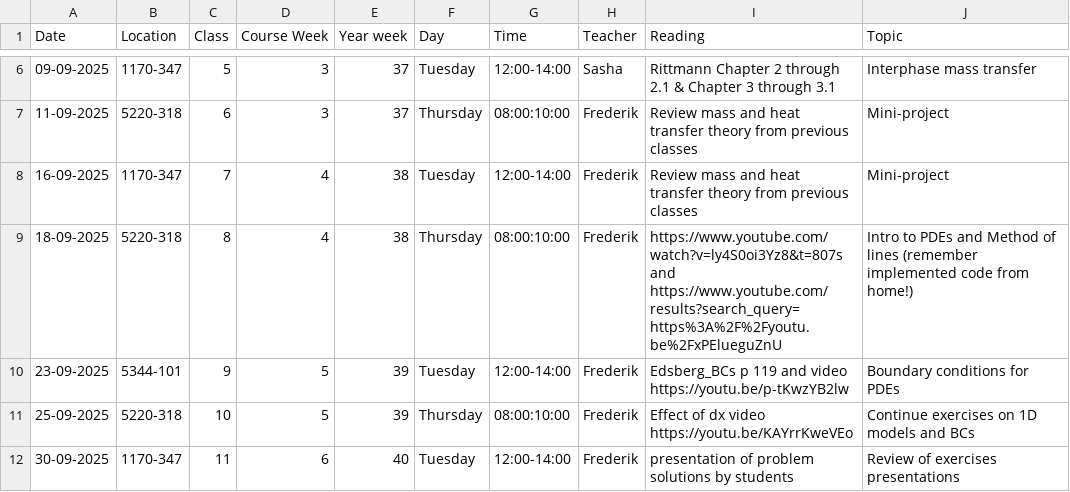
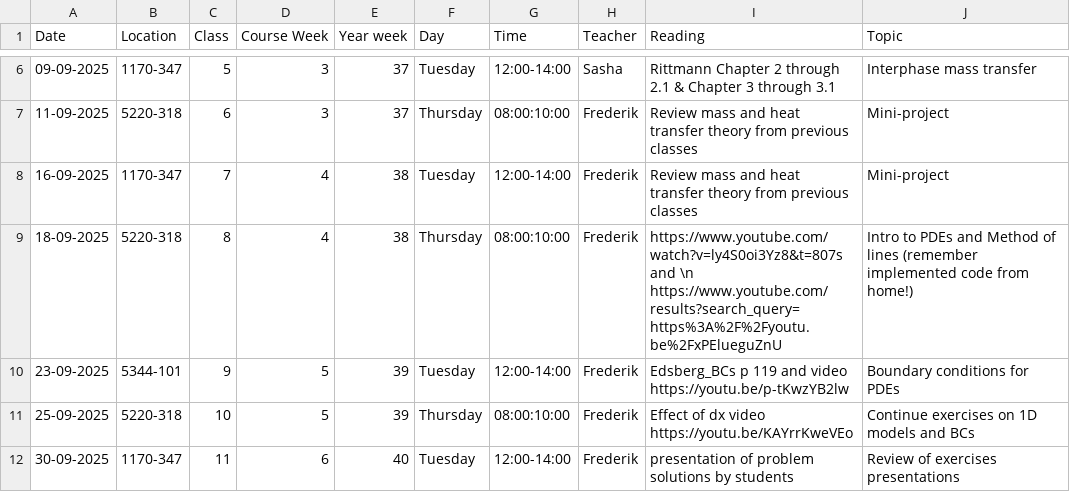
Before and after one commit to AU-BCE-EE/course-modelling-2025, a CSV file: schedule.csv, drawn as a sheet; only a part is shown, gaps mark what is left out.

Commit message:
Update schedule.csv - try to split line

```diff
--- a/schedule.csv
+++ b/schedule.csv
@@ -8,3 +8,3 @@ Date,Location,Class,Course Week,Year week,Day,Time,Teacher,Reading,Topic
 16-09-2025,1170-347,7,4,38,Tuesday,12:00-14:00,Frederik,Review mass and heat transfer theory from previous classes,Mini-project
-18-09-2025,5220-318,8,4,38,Thursday,08:00:10:00,Frederik,https://www.youtube.com/watch?v=ly4S0oi3Yz8&t=807s and https://www.youtube.com/results?search_query=https%3A%2F%2Fyoutu.be%2FxPElueguZnU,Intro to PDEs and Method of lines (remember implemented code from home!)
+18-09-2025,5220-318,8,4,38,Thursday,08:00:10:00,Frederik,https://www.youtube.com/watch?v=ly4S0oi3Yz8&t=807s and \n https://www.youtube.com/results?search_query=https%3A%2F%2Fyoutu.be%2FxPElueguZnU,Intro to PDEs and Method of lines (remember implemented code from home!)
 23-09-2025,5344-101,9,5,39,Tuesday,12:00-14:00,Frederik,Edsberg_BCs p 119 and video https://youtu.be/p-tKwzYB2lw,Boundary conditions for PDEs
```
